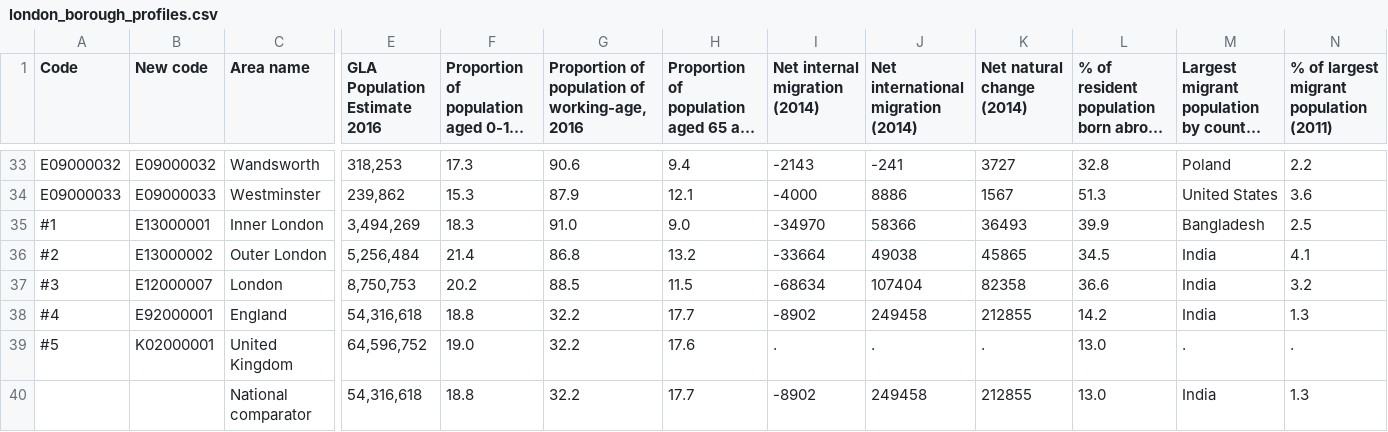
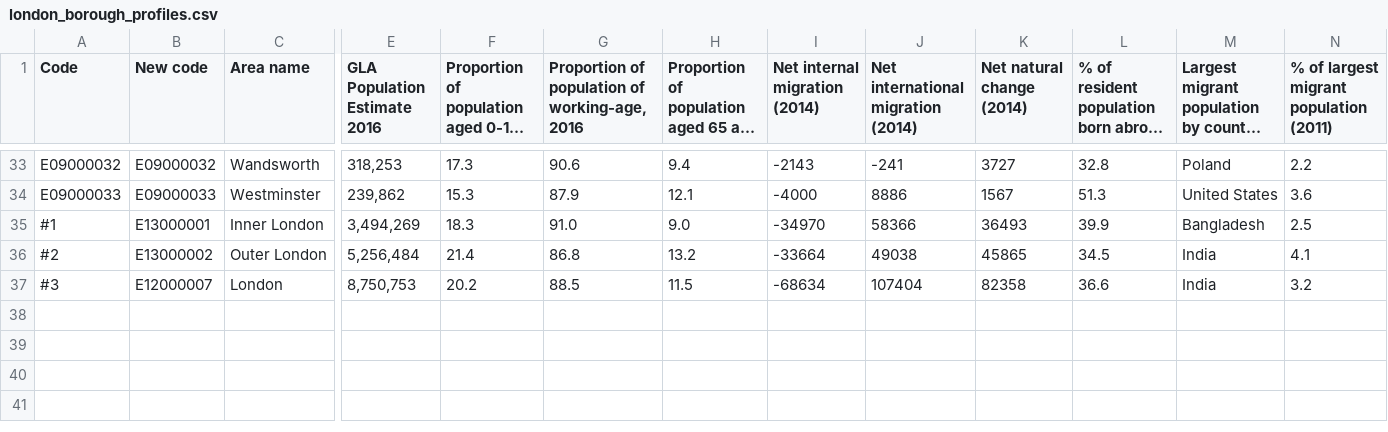
Before and after one commit to karinaoneill/Interactive-Data-Visualisation, a CSV file: FinalProject/london_borough_profiles.csv, drawn as a sheet; only a part is shown, gaps mark what is left out; long unchanged cells end in …; rows hold the shown columns only; the diff names each change by its address in the sheet, - before the commit and + after, or states it on an @@ line.

Commit message:
Update london_borough_profiles.csv

```diff
--- a/FinalProject/london_borough_profiles.csv
+++ b/FinalProject/london_borough_profiles.csv
-row 38: #4 | E92000001 | England | 54,316,618 | 18.8 | 32.2 | 17.7 | -8902 | 249458 | 212855 | 14.2 | India | 1.3
-row 39: #5 | K02000001 | United Kingdom | 64,596,752 | 19.0 | 32.2 | 17.6 | . | . | . | 13.0 | . | .
-row 40:  |  | National comparator | 54,316,618 | 18.8 | 32.2 | 17.7 | -8902 | 249458 | 212855 | 13.0 | India | 1.3
```
